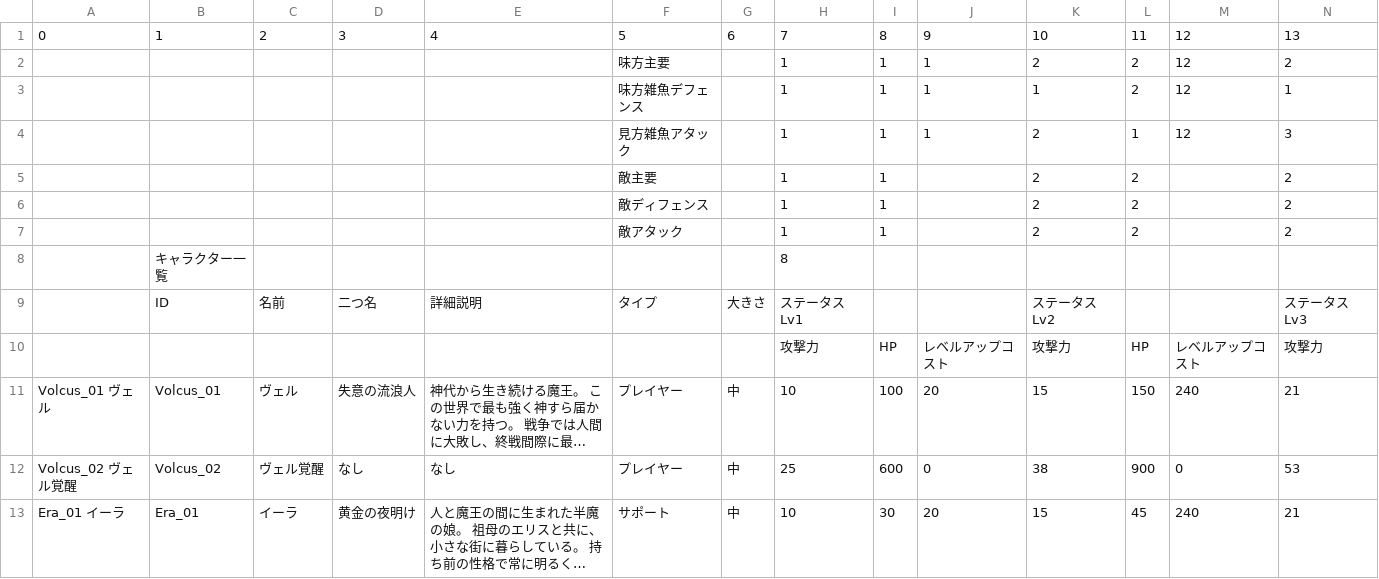
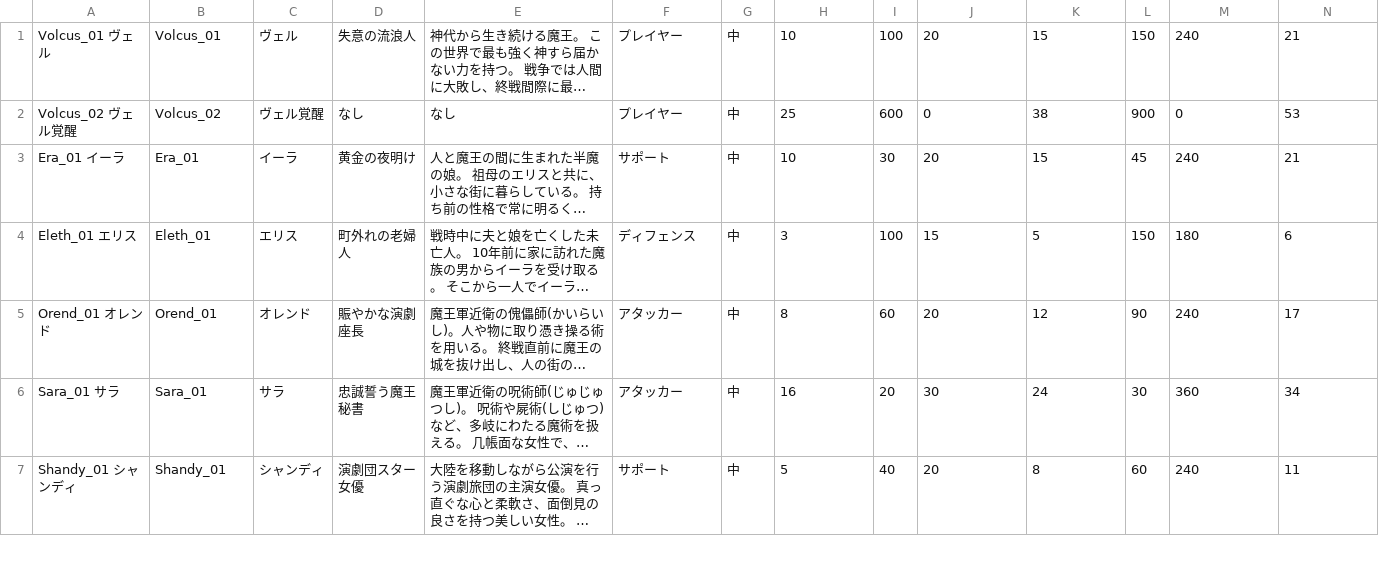
Before and after one commit to HamanoShintaro/tadakimi_game, a CSV file: Assets/Resources/DataBase/Data/CharacterDate.csv, drawn as a sheet; only a part is shown; the shorter side is filled out with more unchanged rows; long unchanged cells end in …; rows hold the shown columns only; the diff names each change by its address in the sheet, - before the commit and + after, or states it on an @@ line.

```diff
--- a/Assets/Resources/DataBase/Data/CharacterDate.csv
+++ b/Assets/Resources/DataBase/Data/CharacterDate.csv
-row 1: 0 | 1 | 2 | 3 | 4 | 5 | 6 | 7 | 8 | 9 | 10 | 11 | 12 | 13
-row 2:  |  |  |  |  | 味方主要 |  | 1 | 1 | 1 | 2 | 2 | 12 | 2
-row 3:  |  |  |  |  | 味方雑魚デフェンス |  | 1 | 1 | 1 | 1 | 2 | 12 | 1
-row 4:  |  |  |  |  | 見方雑魚アタック |  | 1 | 1 | 1 | 2 | 1 | 12 | 3
-row 5:  |  |  |  |  | 敵主要 |  | 1 | 1 |  | 2 | 2 |  | 2
-row 6:  |  |  |  |  | 敵ディフェンス |  | 1 | 1 |  | 2 | 2 |  | 2
-row 7:  |  |  |  |  | 敵アタック |  | 1 | 1 |  | 2 | 2 |  | 2
-row 8:  | キャラクター一覧 |  |  |  |  |  | 8
-row 9:  | ID | 名前 | 二つ名 | 詳細説明 | タイプ | 大きさ | ステータス Lv1 |  |  | ステータス Lv2 |  |  | ステータス Lv3
-row 10:  |  |  |  |  |  |  | 攻撃力 | HP | レベルアップコスト | 攻撃力 | HP | レベルアップコスト | 攻撃力
```
Also changed, not shown: 8 other files.
